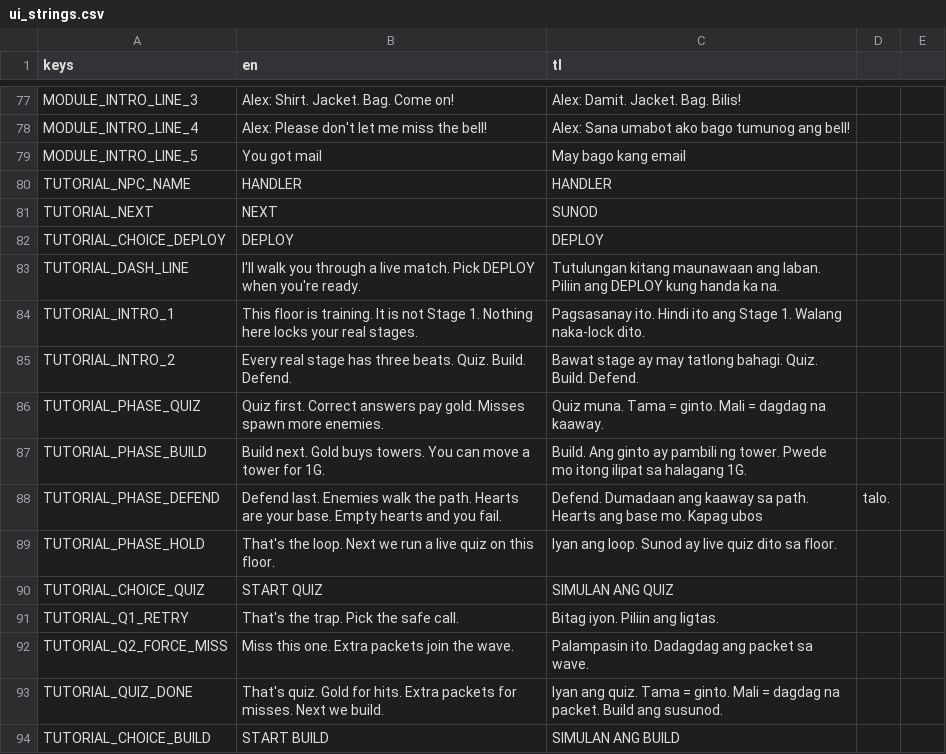
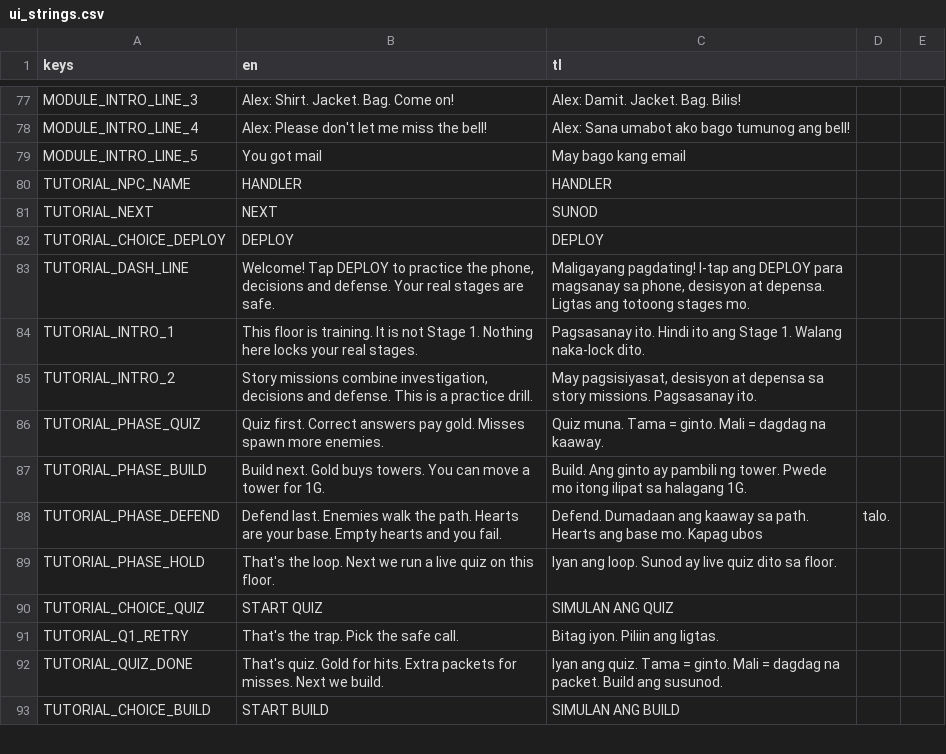
Before and after one commit to Tantalost/LevelBluer, a CSV file: frontend/content/ui_strings.csv, drawn as a sheet; only a part is shown, gaps mark what is left out; the diff covers the shown part only.

Commit message:
tutorial fixed

```diff
--- a/frontend/content/ui_strings.csv
+++ b/frontend/content/ui_strings.csv
@@ -82,5 +82,5 @@ TUTORIAL_NEXT,NEXT,SUNOD
 TUTORIAL_CHOICE_DEPLOY,DEPLOY,DEPLOY
-TUTORIAL_DASH_LINE,I'll walk you through a live match. Pick DEPLOY when you're ready.,Tutulungan kitang maunawaan ang laban. Piliin ang DEPLOY kung handa ka na.
+TUTORIAL_DASH_LINE,"Welcome! Tap DEPLOY to practice the phone, decisions and defense. Your real stages are safe.","Maligayang pagdating! I-tap ang DEPLOY para magsanay sa phone, desisyon at depensa. Ligtas ang totoong stages mo."
 TUTORIAL_INTRO_1,This floor is training. It is not Stage 1. Nothing here locks your real stages.,Pagsasanay ito. Hindi ito ang Stage 1. Walang naka-lock dito.
-TUTORIAL_INTRO_2,Every real stage has three beats. Quiz. Build. Defend.,Bawat stage ay may tatlong bahagi. Quiz. Build. Defend.
+TUTORIAL_INTRO_2,"Story missions combine investigation, decisions and defense. This is a practice drill.","May pagsisiyasat, desisyon at depensa sa story missions. Pagsasanay ito."
 TUTORIAL_PHASE_QUIZ,Quiz first. Correct answers pay gold. Misses spawn more enemies.,Quiz muna. Tama = ginto. Mali = dagdag na kaaway.
@@ -91,3 +91,2 @@ TUTORIAL_CHOICE_QUIZ,START QUIZ,SIMULAN ANG QUIZ
 TUTORIAL_Q1_RETRY,That's the trap. Pick the safe call.,Bitag iyon. Piliin ang ligtas.
-TUTORIAL_Q2_FORCE_MISS,Miss this one. Extra packets join the wave.,Palampasin ito. Dadagdag ang packet sa wave.
 TUTORIAL_QUIZ_DONE,That's quiz. Gold for hits. Extra packets for misses. Next we build.,Iyan ang quiz. Tama = ginto. Mali = dagdag na packet. Build ang susunod.
```
Also changed, not shown: 26 added rows and 15 edited cells elsewhere in this file, 17 other files.
